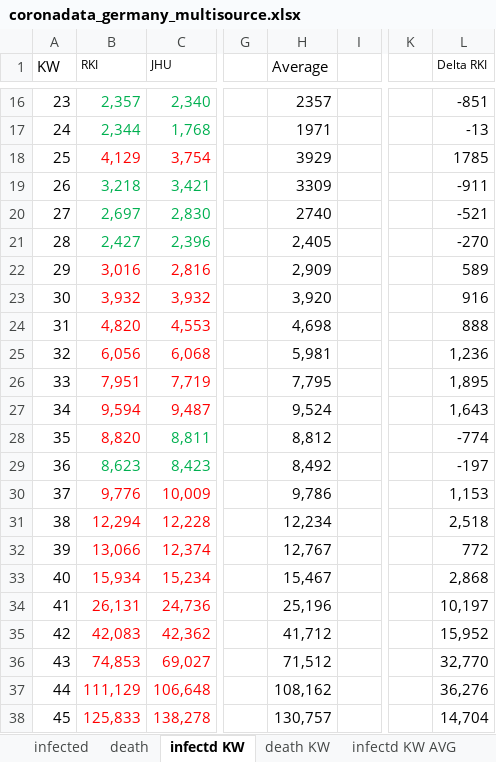
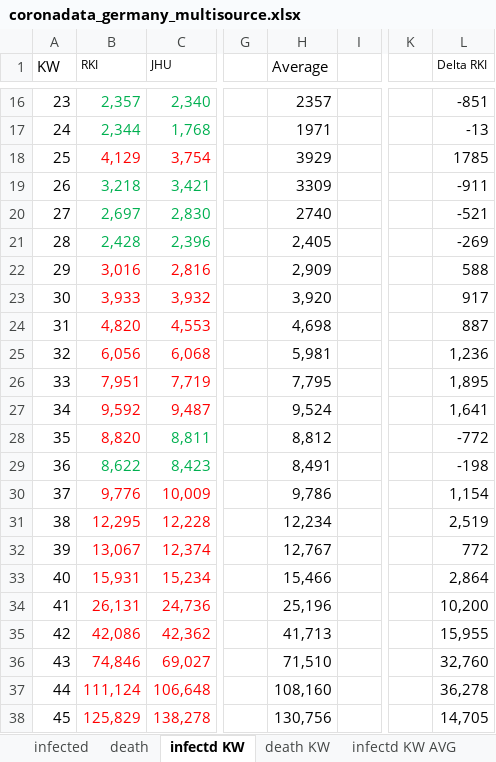
Before and after one commit to ChristophKrause/coronaDataHelper, an Excel workbook: src/CoronaDataHelper/CoronaDataHelper/res/coronadata_germany_multisource.xlsx, sheet infectd KW, drawn as a sheet; only a part is shown, gaps mark what is left out; values as stored, in another font and other column widths than the file's, no borders; conditional formats not drawn; the diff covers the shown part only; the diff names each change by its address in the sheet, - before the commit and + after, or states it on an @@ line.

```diff
--- a/src/CoronaDataHelper/CoronaDataHelper/res/coronadata_germany_multisource.xlsx (sheet infectd KW)
+++ b/src/CoronaDataHelper/CoronaDataHelper/res/coronadata_germany_multisource.xlsx (sheet infectd KW)
-B21 (RKI): 2,427
+B21 (RKI): 2,428
-L21 (Delta RKI): -270
+L21 (Delta RKI): -269
-L22 (Delta RKI): 589
+L22 (Delta RKI): 588
-B23 (RKI): 3,932
+B23 (RKI): 3,933
-L23 (Delta RKI): 916
+L23 (Delta RKI): 917
-L24 (Delta RKI): 888
+L24 (Delta RKI): 887
-B27 (RKI): 9,594
+B27 (RKI): 9,592
-L27 (Delta RKI): 1,643
+L27 (Delta RKI): 1,641
-L28 (Delta RKI): -774
+L28 (Delta RKI): -772
-B29 (RKI): 8,623
+B29 (RKI): 8,622
-H29 (Average): 8,492
+H29 (Average): 8,491
-L29 (Delta RKI): -197
+L29 (Delta RKI): -198
-L30 (Delta RKI): 1,153
+L30 (Delta RKI): 1,154
-B31 (RKI): 12,294
+B31 (RKI): 12,295
-L31 (Delta RKI): 2,518
+L31 (Delta RKI): 2,519
-B32 (RKI): 13,066
+B32 (RKI): 13,067
-B33 (RKI): 15,934
+B33 (RKI): 15,931
-H33 (Average): 15,467
+H33 (Average): 15,466
-L33 (Delta RKI): 2,868
+L33 (Delta RKI): 2,864
-L34 (Delta RKI): 10,197
+L34 (Delta RKI): 10,200
-B35 (RKI): 42,083
+B35 (RKI): 42,086
-H35 (Average): 41,712
+H35 (Average): 41,713
-L35 (Delta RKI): 15,952
+L35 (Delta RKI): 15,955
-B36 (RKI): 74,853
+B36 (RKI): 74,846
-H36 (Average): 71,512
+H36 (Average): 71,510
-L36 (Delta RKI): 32,770
+L36 (Delta RKI): 32,760
-B37 (RKI): 111,129
+B37 (RKI): 111,124
-H37 (Average): 108,162
+H37 (Average): 108,160
-L37 (Delta RKI): 36,276
+L37 (Delta RKI): 36,278
-B38 (RKI): 125,833
+B38 (RKI): 125,829
-H38 (Average): 130,757
+H38 (Average): 130,756
-L38 (Delta RKI): 14,704
+L38 (Delta RKI): 14,705
```
Also changed, not shown: 178 edited cells elsewhere in this sheet, sheet infected, sheet death, sheet infectd KW AVG, sheet death KW, sheet death KW AVG, src/CoronaDataHelper/CoronaDataHelper/res/coronadata-JHUCSSE.xlsx, src/CoronaDataHelper/CoronaDataHelper/res/coronadata_germany.xlsx, 11 other files.
